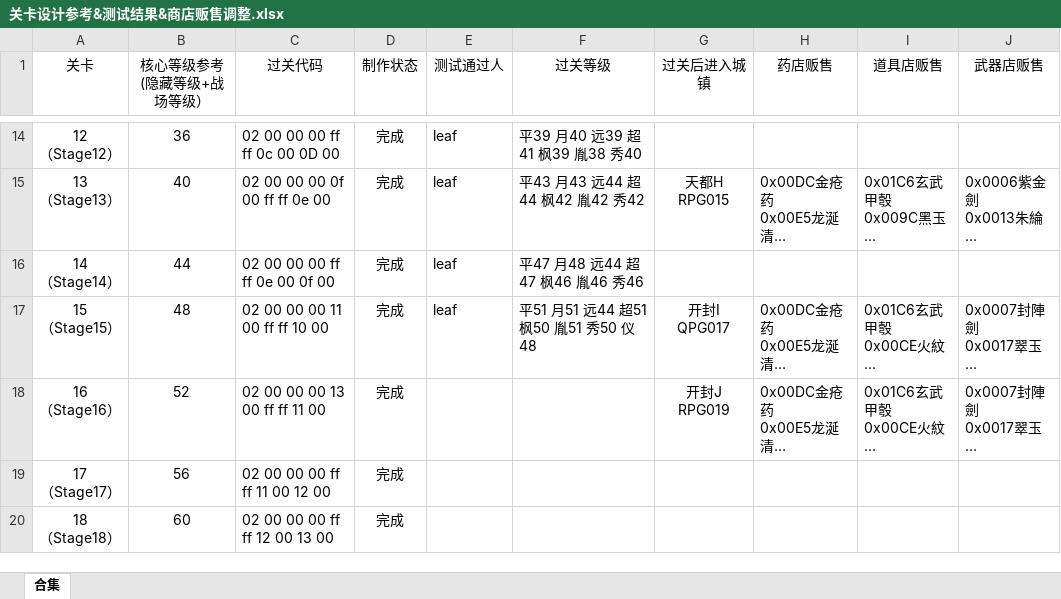
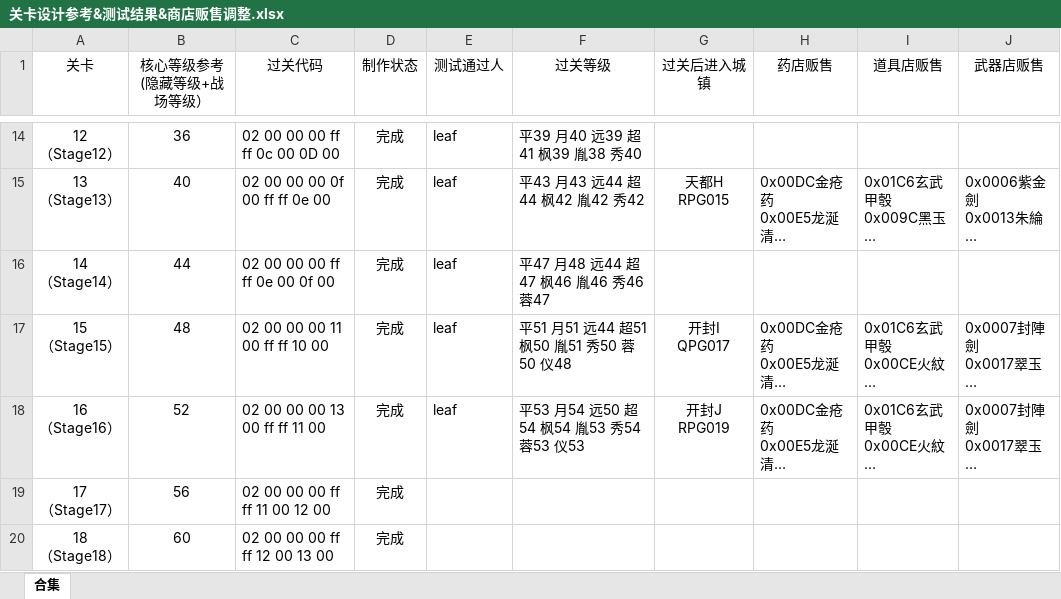
Before and after one commit to TDJ-reborn/reborn2, an Excel workbook: 相关文档/关卡设计参考&测试结果&商店贩售调整.xlsx, sheet 合集, drawn as a sheet; only a part is shown, gaps mark what is left out; long unchanged cells end in …; values as stored, in another font and other column widths than the file's, no borders; the diff names each change by its address in the sheet, - before the commit and + after, or states it on an @@ line.

Commit message:
修正16幕BUG，测试结果，完成17幕设计

```diff
--- a/相关文档/关卡设计参考&测试结果&商店贩售调整.xlsx (sheet 合集)
+++ b/相关文档/关卡设计参考&测试结果&商店贩售调整.xlsx (sheet 合集)
-F16 (过关等级): 平47 月48 远44 超47 枫46 胤46 秀46
+F16 (过关等级): 平47 月48 远44 超47 枫46 胤46 秀46 蓉47
-F17 (过关等级): 平51 月51 远44 超51 枫50 胤51 秀50 仪48
+F17 (过关等级): 平51 月51 远44 超51 枫50 胤51 秀50 蓉50 仪48
-E18 (测试通过人): (empty)
+E18 (测试通过人): leaf
-F18 (过关等级): (empty)
+F18 (过关等级): 平53 月54 远50 超54 枫54 胤53 秀54 蓉53 仪53
```
Also changed, not shown: 9 other files.
